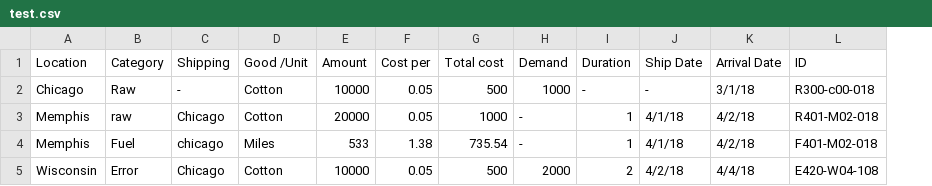
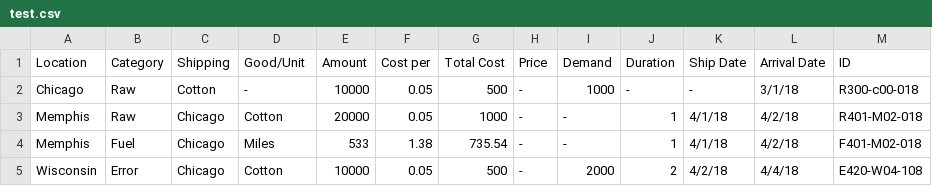
Before and after one commit to Keith-Bateman/project-storizon, a CSV file: test.csv, drawn as a sheet; the diff names each change by its address in the sheet, - before the commit and + after, or states it on an @@ line.

```diff
--- a/test.csv
+++ b/test.csv
+column H (Price), rows 2-5: all -
-D1: Good /Unit
+D1: Good/Unit
-G1: Total cost
+G1: Total Cost
-C2 (Shipping): -
+C2 (Shipping): Cotton
-D2 (Good/Unit): Cotton
+D2 (Good/Unit): -
-B3 (Category): raw
+B3 (Category): Raw
-C4 (Shipping): chicago
+C4 (Shipping): Chicago
```
Also changed, not shown: 4 other files.
